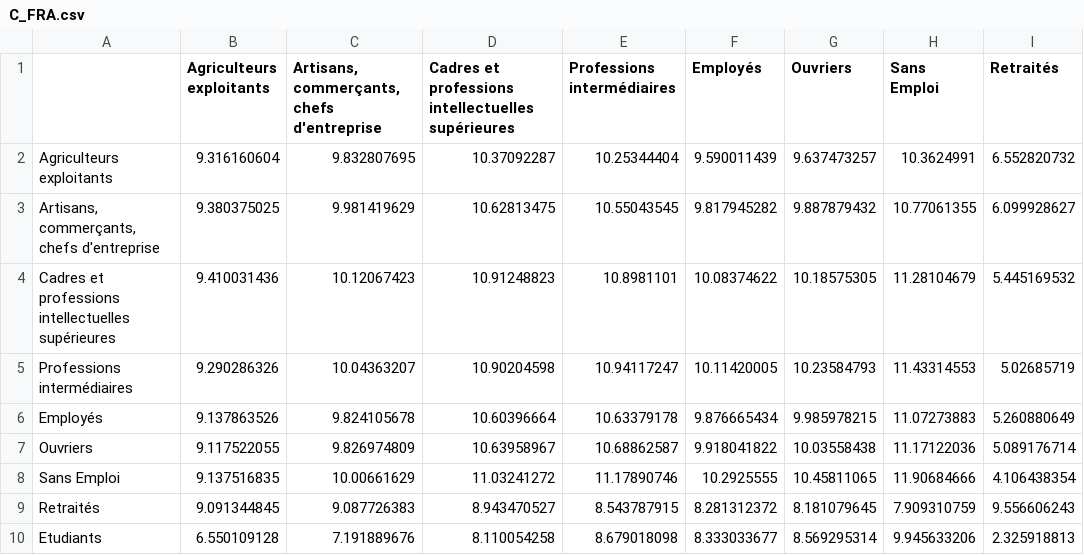
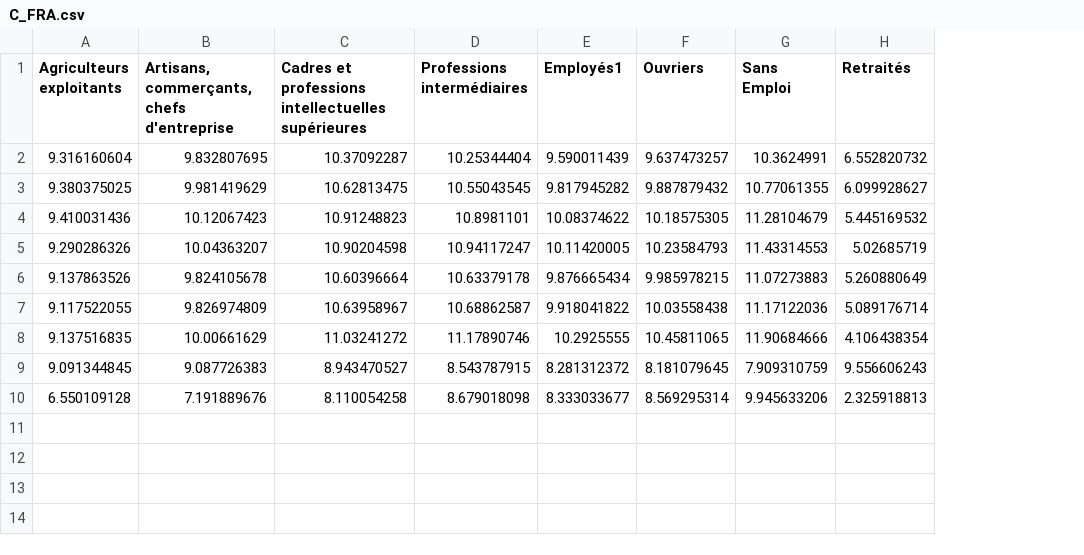
Before and after one commit to hectorb222/Cov_vax_CSP, a CSV file: C_FRA.csv, drawn as a sheet; only a part is shown; removed rows and columns are numbered as before the commit, all else as after; the diff names each change by its address in the sheet, - before the commit and + after, or states it on an @@ line.

```diff
--- a/C_FRA.csv
+++ b/C_FRA.csv
-column A, rows 2-10: Agriculteurs exploitants | Artisans, commerçants, chefs d'entreprise | Cadres et professions intellectuelles supérieures | Professions intermédiaires | Employés | Ouvriers | Sans Emploi | Retraités | Etudiants
-E1: Employés
+E1: Employés1
```
Also changed, not shown: 2 other files.
